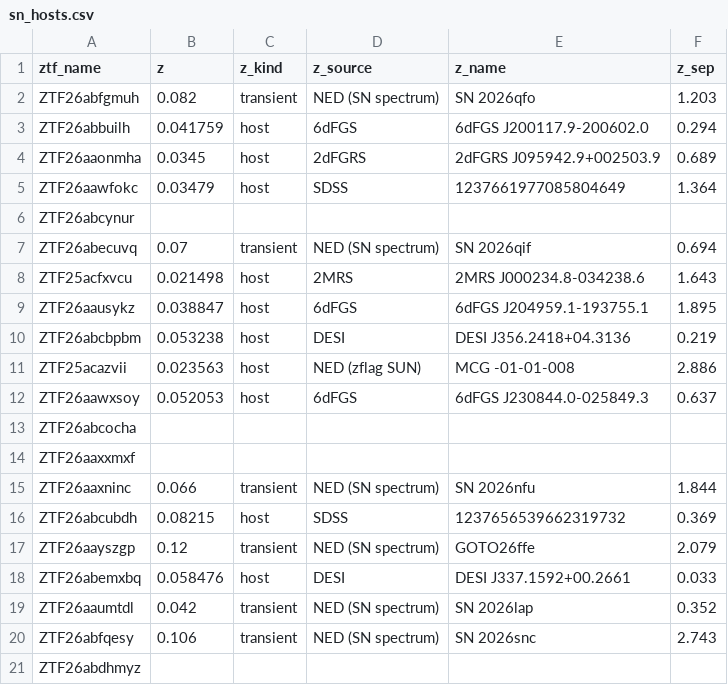
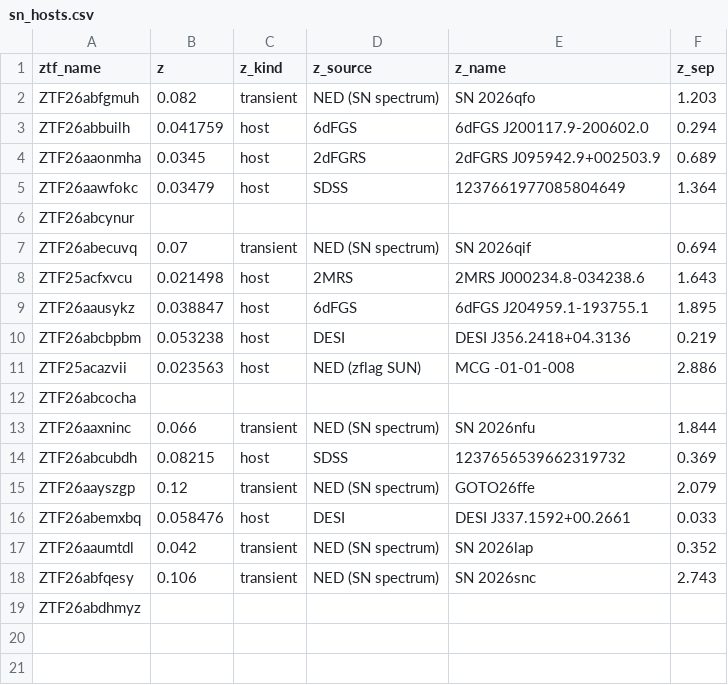
Before and after one commit to fforster/alerce-iucaa-2026, a CSV file: data/sn_hosts.csv, drawn as a sheet; the diff names each change by its address in the sheet, - before the commit and + after, or states it on an @@ line.

```diff
--- a/data/sn_hosts.csv
+++ b/data/sn_hosts.csv
-row 12: ZTF26aawxsoy | 0.052053 | host | 6dFGS | 6dFGS J230844.0-025849.3 | 0.637
-row 14: ZTF26aaxxmxf
```
Also changed, not shown: data/delight_hosts.csv, data/sn_sample.csv, 2 other files.
